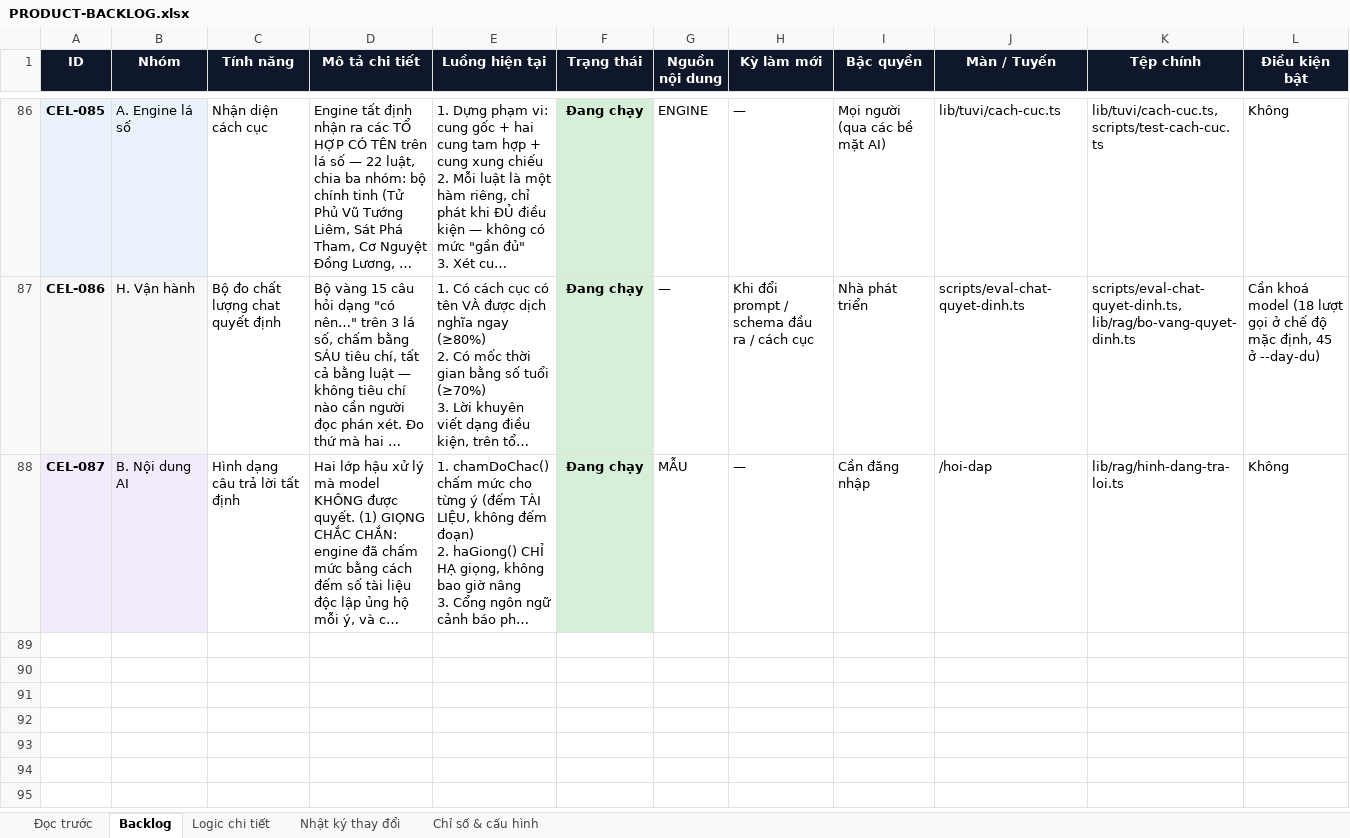
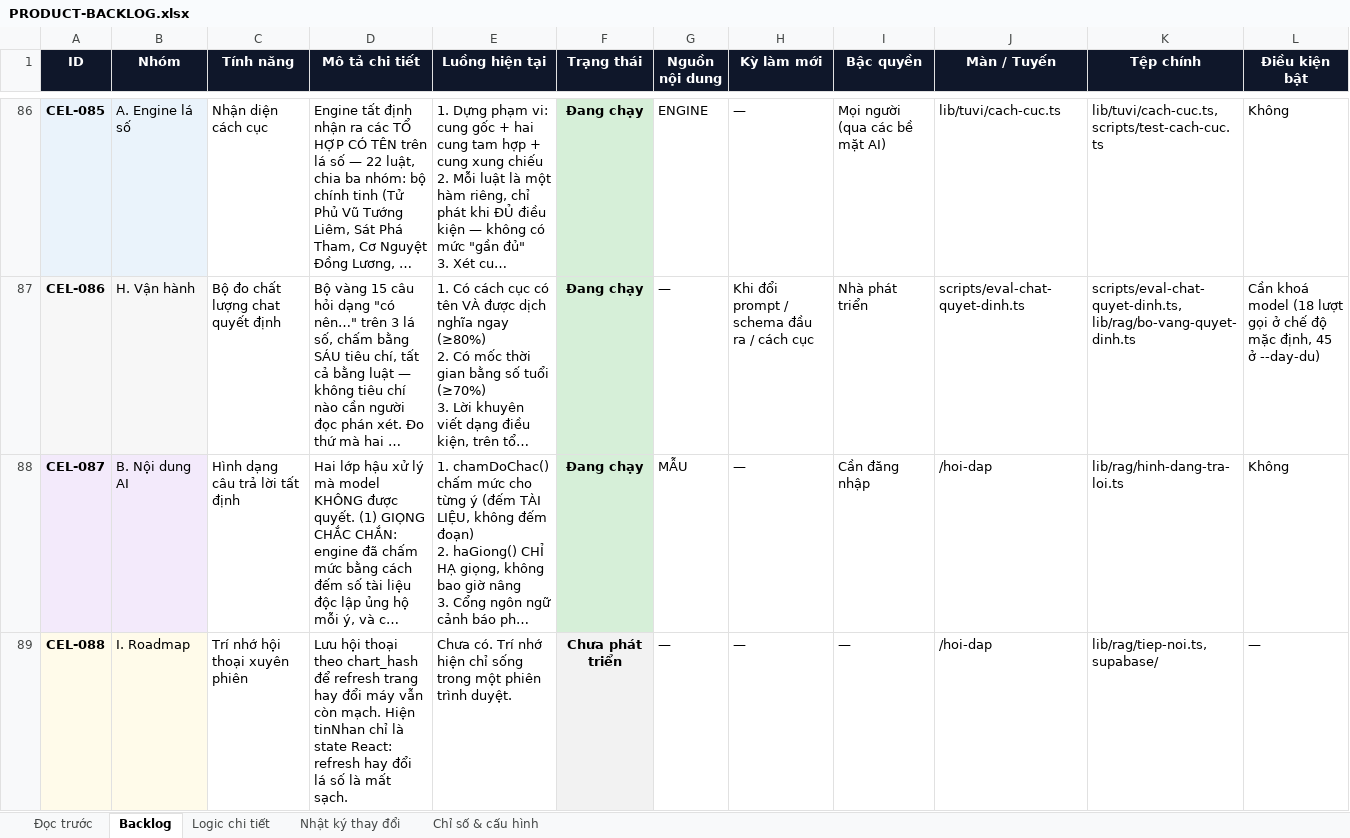
Before and after one commit to Hieuzz05/Celestia-tuvi, an Excel workbook: PRODUCT-BACKLOG.xlsx, sheet Backlog, drawn as a sheet; only a part is shown, gaps mark what is left out; long unchanged cells end in …; values as stored, in another font and other column widths than the file's, no borders; rows hold the shown columns only; the diff covers the shown part only; the diff names each change by its address in the sheet, - before the commit and + after, or states it on an @@ line.

```diff
--- a/PRODUCT-BACKLOG.xlsx (sheet Backlog)
+++ b/PRODUCT-BACKLOG.xlsx (sheet Backlog)
+row 89: CEL-088 | I. Roadmap | Trí nhớ hội thoại xuyên phiên | Lưu hội thoại theo chart_hash để refresh trang hay đổi máy vẫn còn mạch. Hiện tinNhan chỉ là state React: refresh hay đổi lá số là mất sạch. | Chưa có. Trí nhớ hiện chỉ sống trong một phiên trình duyệt. | Chưa phát triển | — | — | — | /hoi-dap | lib/rag/tiep-noi.ts, supabase/ | —
```
Also changed, not shown: 1 added row and 2 edited cells elsewhere in this sheet, sheet Logic chi tiết, sheet Nhật ký thay đổi, 6 other files.
